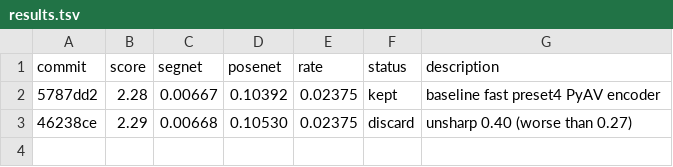
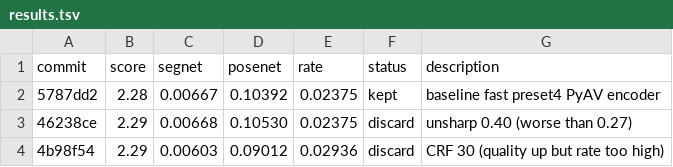
Before and after one commit to jkwonn/comma-autoresearch, a TSV file: results.tsv, drawn as a sheet.

Commit message:
exp3: try CRF 32 (CRF 30 had too much rate penalty)

```diff
--- a/results.tsv
+++ b/results.tsv
@@ -3 +3,2 @@ commit	score	segnet	posenet	rate	status	description
 46238ce	2.29	0.00668	0.10530	0.02375	discard	unsharp 0.40 (worse than 0.27)
+4b98f54	2.29	0.00603	0.09012	0.02936	discard	CRF 30 (quality up but rate too high)
```
Also changed, not shown: 1 other file.
